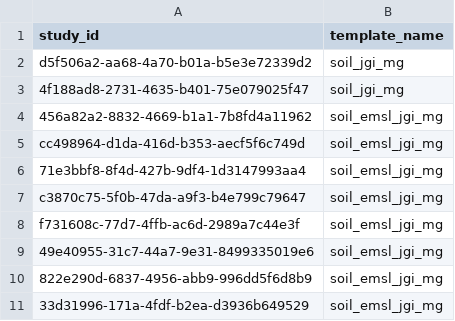
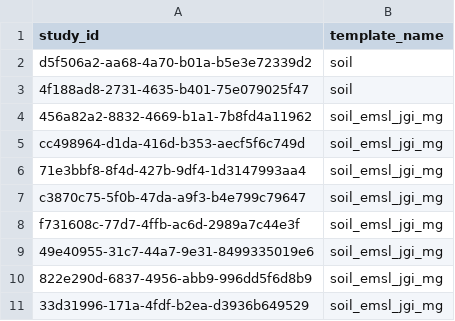
Before and after one commit to microbiomedata/sample-annotator, a TSV file: assets/in/known_templates.tsv (was known_templates.tsv), drawn as a sheet.

```diff
--- a/known_templates.tsv
+++ b/assets/in/known_templates.tsv
@@ -1,4 +1,4 @@
 study_id	template_name
-d5f506a2-aa68-4a70-b01a-b5e3e72339d2	soil_jgi_mg
-4f188ad8-2731-4635-b401-75e079025f47	soil_jgi_mg
+d5f506a2-aa68-4a70-b01a-b5e3e72339d2	soil
+4f188ad8-2731-4635-b401-75e079025f47	soil
 456a82a2-8832-4669-b1a1-7b8fd4a11962	soil_emsl_jgi_mg
```
Also changed, not shown: 10 other files.
